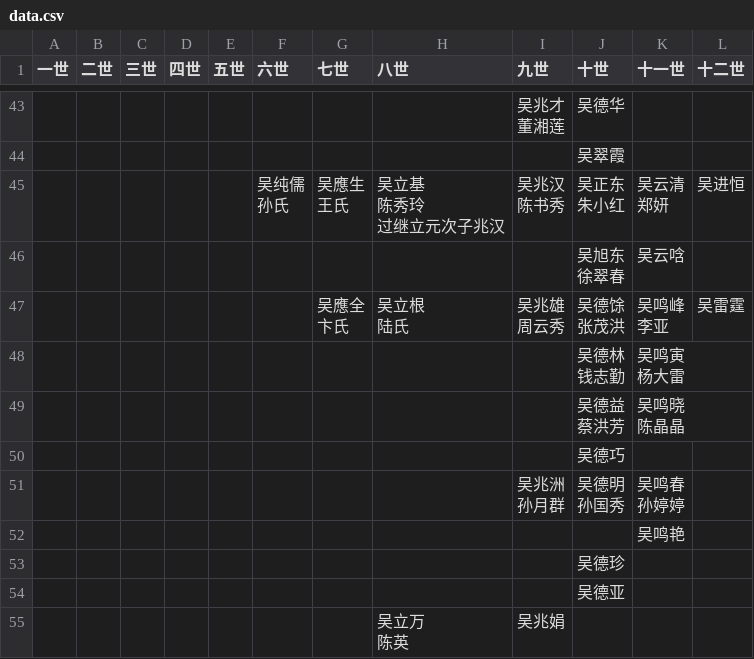
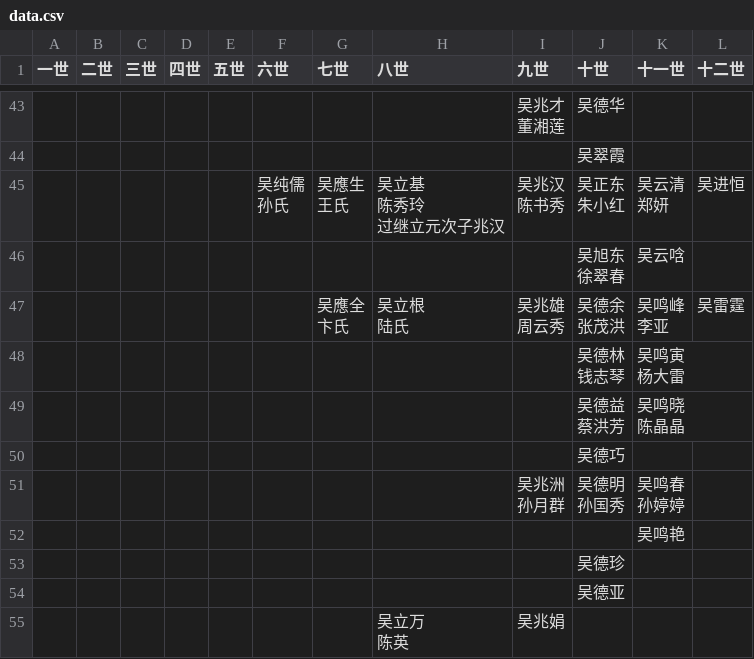
Before and after one commit to yuewuo/WuGenealogy, a CSV file: data.csv, drawn as a sheet; only a part is shown, gaps mark what is left out.

Commit message:
update data

```diff
--- a/data.csv
+++ b/data.csv
@@ -95,11 +95,11 @@
 徐翠春",吴云唅,
-,,,,,,"吴應全
-卞氏","吴立根
-陆氏","吴兆雄
-周云秀","吴德馀
-张茂洪","吴鸣峰
-李亚",吴雷霆
-,,,,,,,,,"吴德林
-钱志勤","吴鸣寅
-杨大雷",
+,,,,,,"吴應全
+卞氏","吴立根
+陆氏","吴兆雄
+周云秀","吴德余
+张茂洪","吴鸣峰
+李亚",吴雷霆
+,,,,,,,,,"吴德林
+钱志琴","吴鸣寅
+杨大雷",
 ,,,,,,,,,"吴德益
```
Also changed, not shown: 3 other files.
